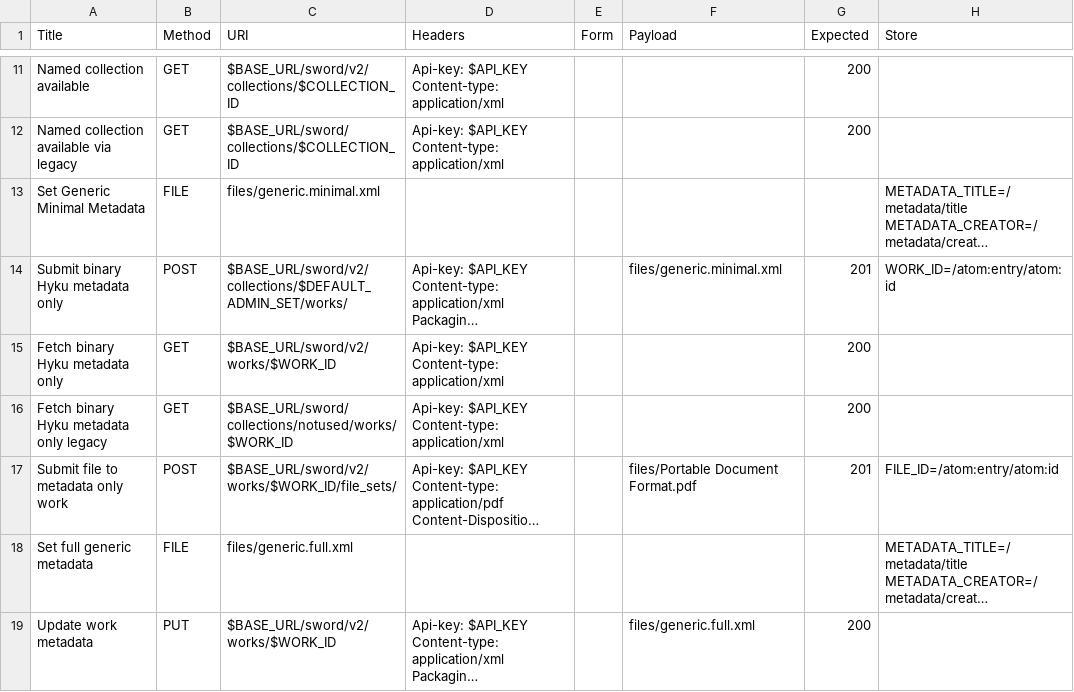
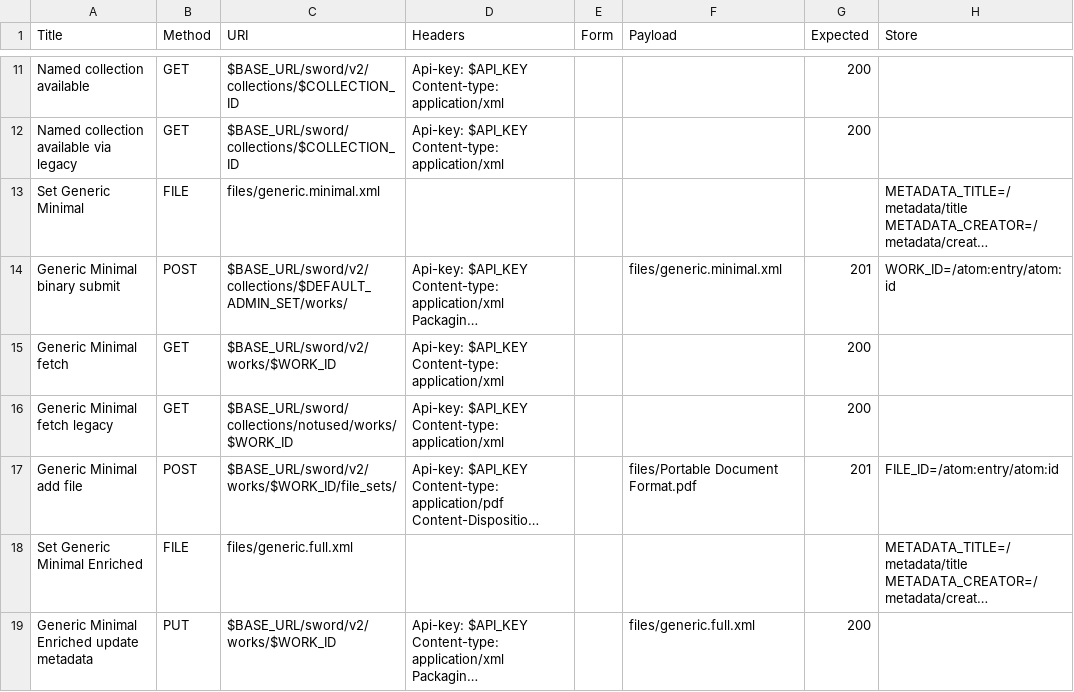
Before and after one commit to ulsdevteam/sword-v2-qa, a CSV file: Tests.csv, drawn as a sheet; only a part is shown, gaps mark what is left out; long unchanged cells end in …; the diff covers the shown part only; the diff names each change by its address in the sheet, - before the commit and + after, or states it on an @@ line.

```diff
--- a/Tests.csv
+++ b/Tests.csv
-A13 (Title): Set Generic Minimal Metadata
+A13 (Title): Set Generic Minimal
-A14 (Title): Submit binary Hyku metadata only
+A14 (Title): Generic Minimal binary submit
-A15 (Title): Fetch binary Hyku metadata only
+A15 (Title): Generic Minimal fetch
-A16 (Title): Fetch binary Hyku metadata only legacy
+A16 (Title): Generic Minimal fetch legacy
-A17 (Title): Submit file to metadata only work
+A17 (Title): Generic Minimal add file
-A18 (Title): Set full generic metadata
+A18 (Title): Set Generic Minimal Enriched
-A19 (Title): Update work metadata
+A19 (Title): Generic Minimal Enriched update metadata
```
Also changed, not shown: 2 added rows, 1 removed row and 20 edited cells elsewhere in this file, 2 other files.
